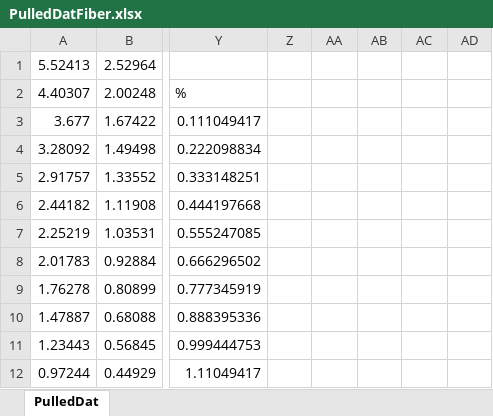
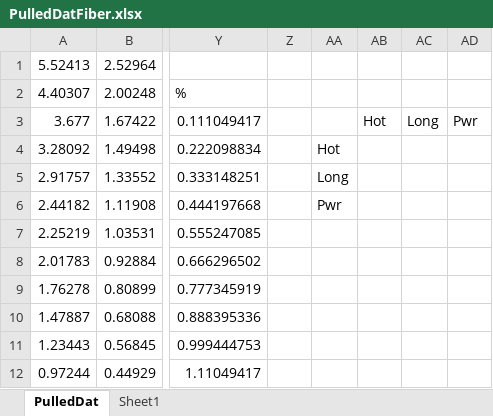
Before and after one commit to d2000garcia/6s7p, an Excel workbook: LinMeas/Fiber/PulledDatFiber.xlsx, sheet PulledDat, drawn as a sheet; only a part is shown, gaps mark what is left out; values as stored, in another font and other column widths than the file's, no borders; charts and pictures not drawn; the diff names each change by its address in the sheet, - before the commit and + after, or states it on an @@ line.

```diff
--- a/LinMeas/Fiber/PulledDatFiber.xlsx (sheet PulledDat)
+++ b/LinMeas/Fiber/PulledDatFiber.xlsx (sheet PulledDat)
+sheet tab: Sheet1
-AB3: (empty)
+AB3: Hot
-AC3: (empty)
+AC3: Long
-AD3: (empty)
+AD3: Pwr
-AA4: (empty)
+AA4: Hot
-AA5: (empty)
+AA5: Long
-AA6: (empty)
+AA6: Pwr
```
Also changed, not shown: charts or pictures, 2 other files.
